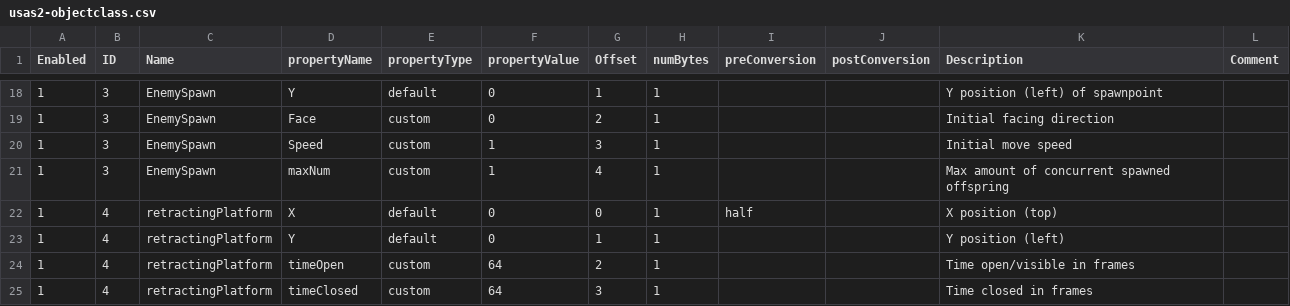
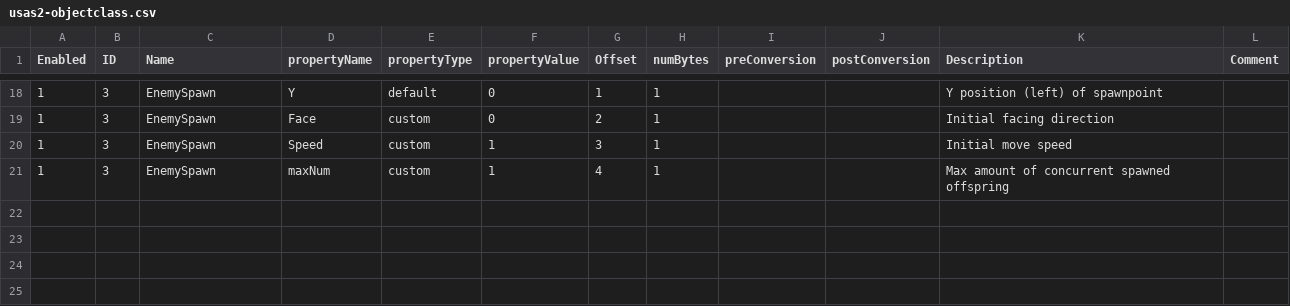
Before and after one commit to BartNorakomi/Usas2, a CSV file: usas2-objectclass.csv, drawn as a sheet; only a part is shown, gaps mark what is left out; the diff names each change by its address in the sheet, - before the commit and + after, or states it on an @@ line.

Commit message:
classPlatform

```diff
--- a/usas2-objectclass.csv
+++ b/usas2-objectclass.csv
-row 22: 1 | 4 | retractingPlatform | X | default | 0 | 0 | 1 | half |  | X position (top)
-row 23: 1 | 4 | retractingPlatform | Y | default | 0 | 1 | 1 |  |  | Y position (left)
-row 24: 1 | 4 | retractingPlatform | timeOpen | custom | 64 | 2 | 1 |  |  | Time open/visible in frames
-row 25: 1 | 4 | retractingPlatform | timeClosed | custom | 64 | 3 | 1 |  |  | Time closed in frames
```
Also changed, not shown: usas2-properties.csv, 9 other files.
